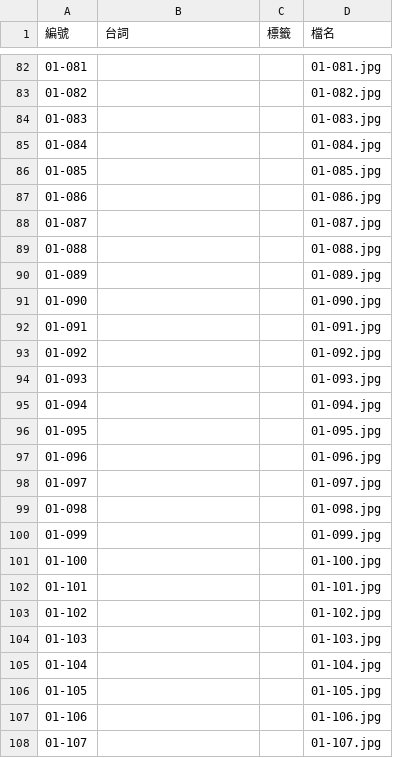
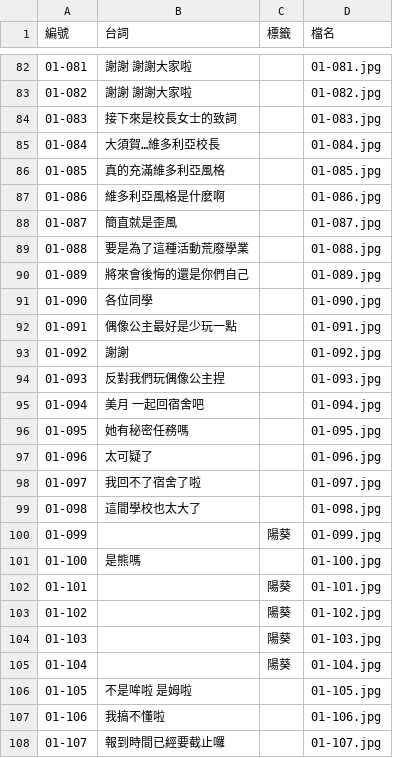
Before and after one commit to ozennis/aipuri-bot, a CSV file: labels.csv, drawn as a sheet; only a part is shown, gaps mark what is left out; the diff covers the shown part only.

```diff
--- a/labels.csv
+++ b/labels.csv
@@ -82,27 +82,27 @@
-01-081,,,01-081.jpg
-01-082,,,01-082.jpg
-01-083,,,01-083.jpg
-01-084,,,01-084.jpg
-01-085,,,01-085.jpg
-01-086,,,01-086.jpg
-01-087,,,01-087.jpg
-01-088,,,01-088.jpg
-01-089,,,01-089.jpg
-01-090,,,01-090.jpg
-01-091,,,01-091.jpg
-01-092,,,01-092.jpg
-01-093,,,01-093.jpg
-01-094,,,01-094.jpg
-01-095,,,01-095.jpg
-01-096,,,01-096.jpg
-01-097,,,01-097.jpg
-01-098,,,01-098.jpg
-01-099,,,01-099.jpg
-01-100,,,01-100.jpg
-01-101,,,01-101.jpg
-01-102,,,01-102.jpg
-01-103,,,01-103.jpg
-01-104,,,01-104.jpg
-01-105,,,01-105.jpg
-01-106,,,01-106.jpg
-01-107,,,01-107.jpg
+01-081,謝謝 謝謝大家啦,,01-081.jpg
+01-082,謝謝 謝謝大家啦,,01-082.jpg
+01-083,接下來是校長女士的致詞,,01-083.jpg
+01-084,大須賀…維多利亞校長,,01-084.jpg
+01-085,真的充滿維多利亞風格,,01-085.jpg
+01-086,維多利亞風格是什麼啊,,01-086.jpg
+01-087,簡直就是歪風,,01-087.jpg
+01-088,要是為了這種活動荒廢學業,,01-088.jpg
+01-089,將來會後悔的還是你們自己,,01-089.jpg
+01-090,各位同學,,01-090.jpg
+01-091,偶像公主最好是少玩一點,,01-091.jpg
+01-092,謝謝,,01-092.jpg
+01-093,反對我們玩偶像公主捏,,01-093.jpg
+01-094,美月 一起回宿舍吧,,01-094.jpg
+01-095,她有秘密任務嗎,,01-095.jpg
+01-096,太可疑了,,01-096.jpg
+01-097,我回不了宿舍了啦,,01-097.jpg
+01-098,這間學校也太大了,,01-098.jpg
+01-099,,陽葵,01-099.jpg
+01-100,是熊嗎,,01-100.jpg
+01-101,,陽葵,01-101.jpg
+01-102,,陽葵,01-102.jpg
+01-103,,陽葵,01-103.jpg
+01-104,,陽葵,01-104.jpg
+01-105,不是哞啦 是姆啦,,01-105.jpg
+01-106,我搞不懂啦,,01-106.jpg
+01-107,報到時間已經要截止囉,,01-107.jpg
```
Also changed, not shown: 66 edited cells elsewhere in this file, 1 other file.
